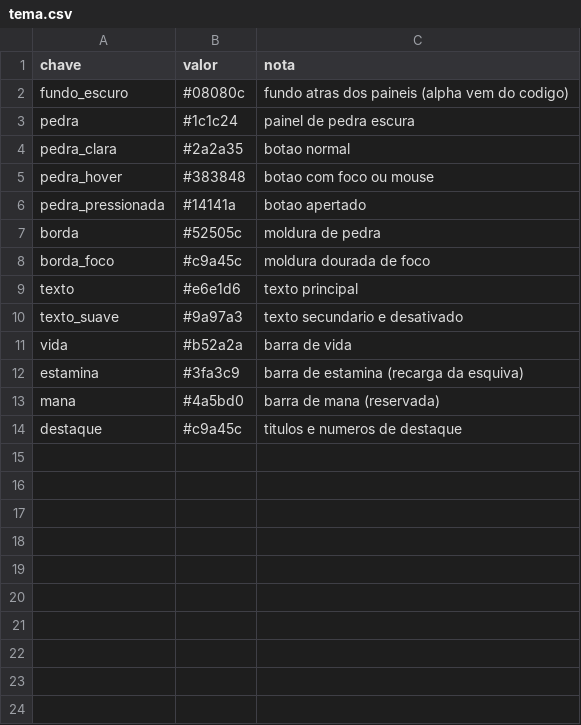
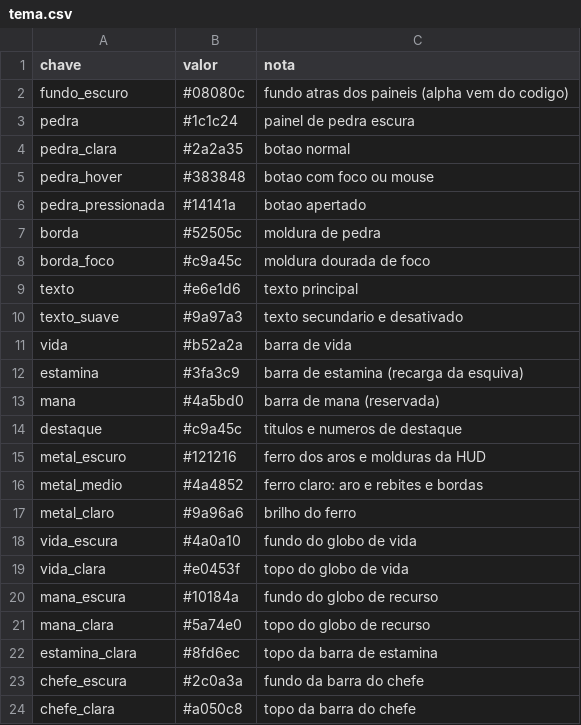
Before and after one commit to Willvinicius2/echoes-of-the-shatter, a CSV file: godot/data2d/tema.csv, drawn as a sheet.

```diff
--- a/godot/data2d/tema.csv
+++ b/godot/data2d/tema.csv
@@ -14 +14,11 @@ mana,#4a5bd0,barra de mana (reservada)
 destaque,#c9a45c,titulos e numeros de destaque
+metal_escuro,#121216,ferro dos aros e molduras da HUD
+metal_medio,#4a4852,ferro claro: aro e rebites e bordas
+metal_claro,#9a96a6,brilho do ferro
+vida_escura,#4a0a10,fundo do globo de vida
+vida_clara,#e0453f,topo do globo de vida
+mana_escura,#10184a,fundo do globo de recurso
+mana_clara,#5a74e0,topo do globo de recurso
+estamina_clara,#8fd6ec,topo da barra de estamina
+chefe_escura,#2c0a3a,fundo da barra do chefe
+chefe_clara,#a050c8,topo da barra do chefe
```
Also changed, not shown: godot/data2d/hud_layout.csv, godot/data2d/loc_2d.csv, 16 other files.
